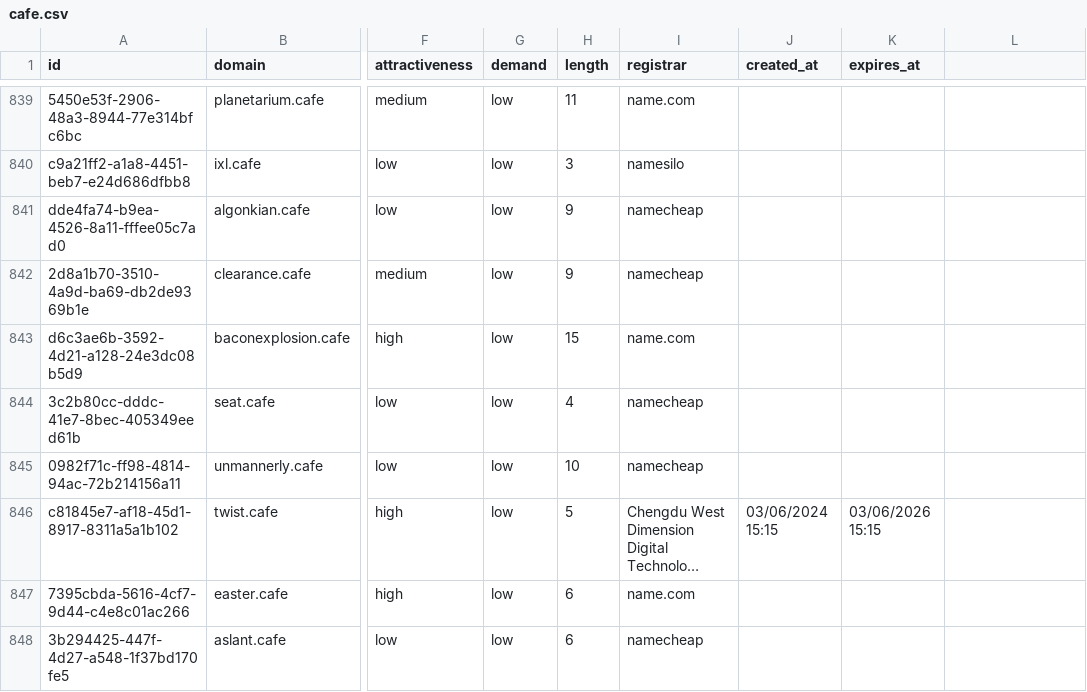
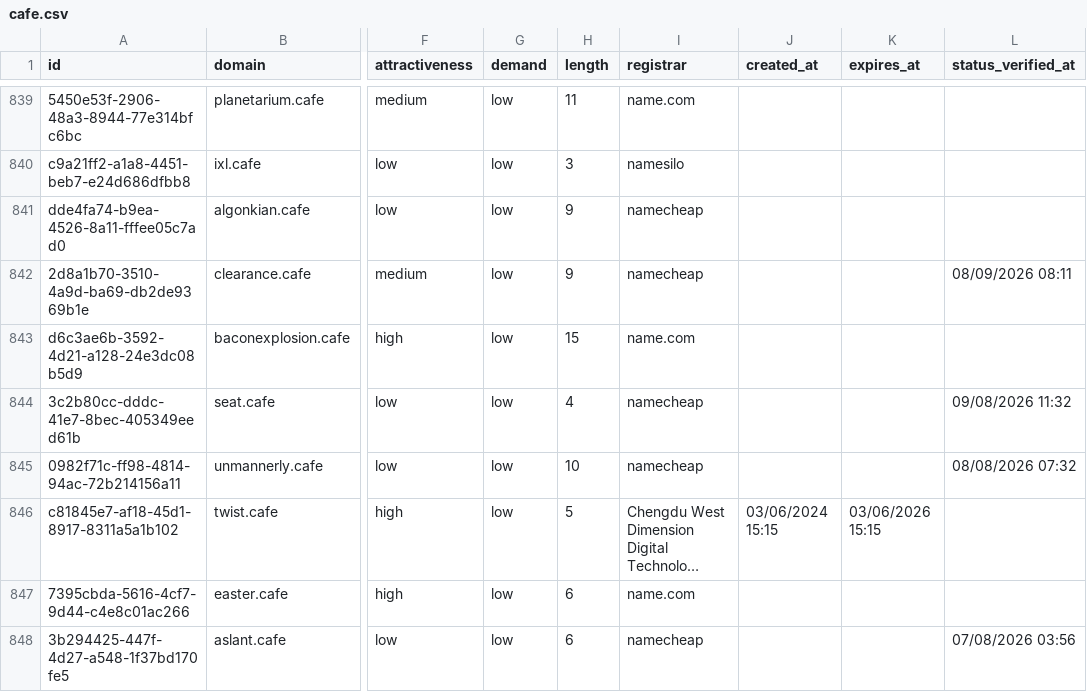
Before and after one commit to UniqueDomains/cafe-oneword-domains, a CSV file: cafe.csv, drawn as a sheet; only a part is shown, gaps mark what is left out; long unchanged cells end in …; the diff covers the shown part only; the diff names each change by its address in the sheet, - before the commit and + after, or states it on an @@ line.

```diff
--- a/cafe.csv
+++ b/cafe.csv
-L1: (empty)
+L1: status_verified_at
-L842 (status_verified_at): (empty)
+L842 (status_verified_at): 08/09/2026 08:11
-L844 (status_verified_at): (empty)
+L844 (status_verified_at): 09/08/2026 11:32
-L845 (status_verified_at): (empty)
+L845 (status_verified_at): 08/08/2026 07:32
-L848 (status_verified_at): (empty)
+L848 (status_verified_at): 07/08/2026 03:56
```
Also changed, not shown: 153 edited cells elsewhere in this file, 6 other files.
